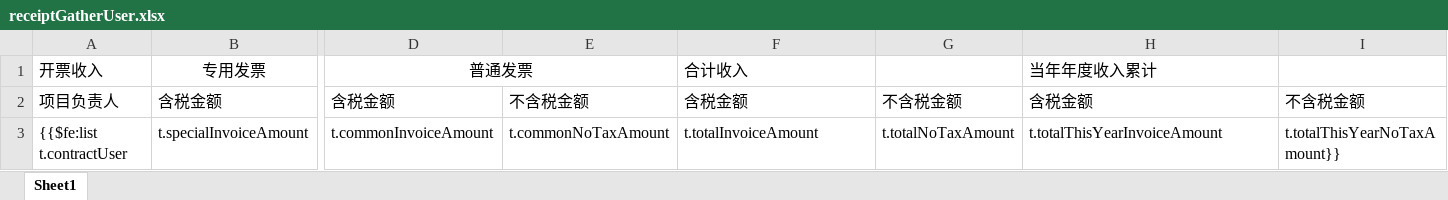
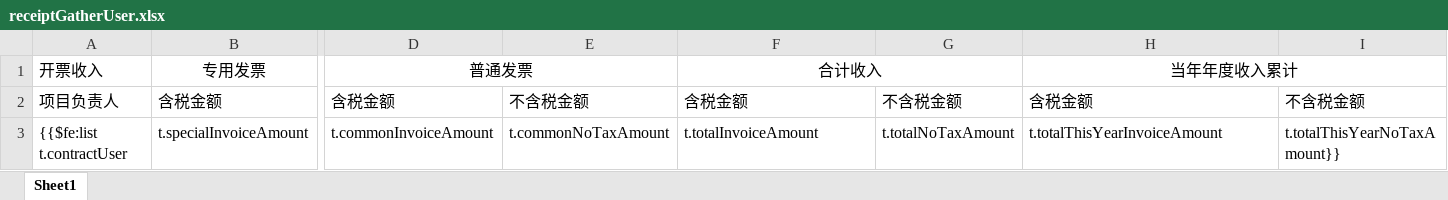
Before and after one commit to cynicgit/invoice, an Excel workbook: src/main/resources/static/excel/receiptGatherUser.xlsx, sheet Sheet1, drawn as a sheet; only a part is shown, gaps mark what is left out; values as stored, in another font and other column widths than the file's, no borders; the diff names each change by its address in the sheet, - before the commit and + after, or states it on an @@ line.

```diff
--- a/src/main/resources/static/excel/receiptGatherUser.xlsx (sheet Sheet1)
+++ b/src/main/resources/static/excel/receiptGatherUser.xlsx (sheet Sheet1)
-F1 alignment: left
+F1 alignment: center
+F1:G1 merged
-H1 alignment: left
+H1 alignment: center
+H1:I1 merged
```
Also changed, not shown: 13 other files.
